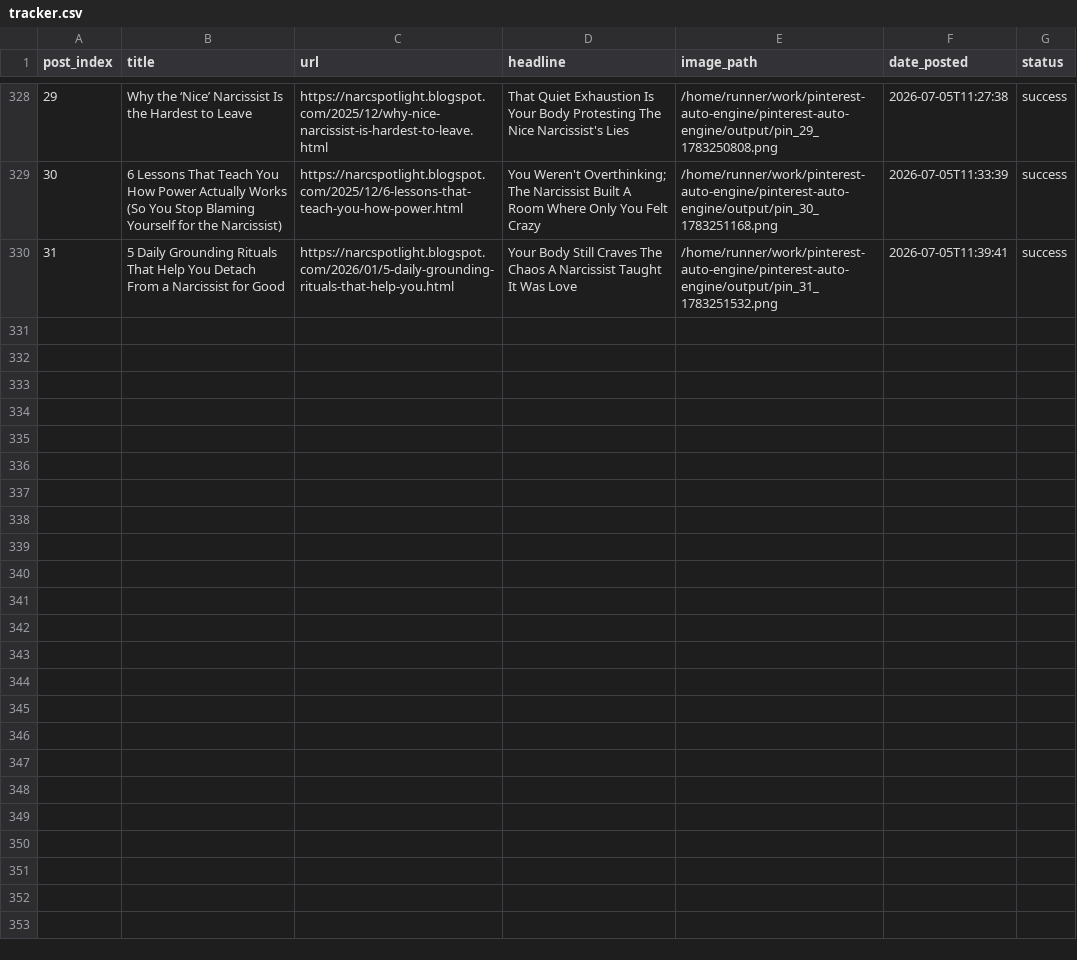
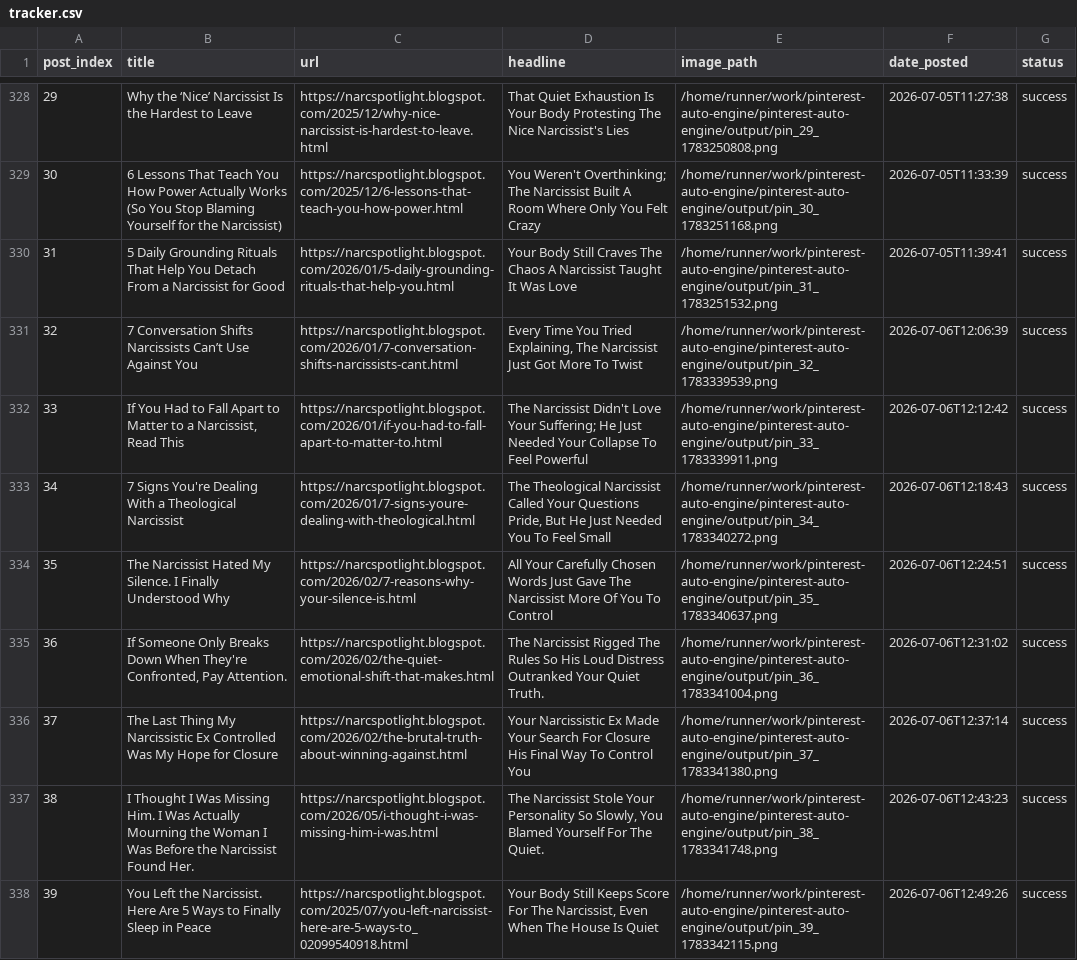
Before and after one commit to Emyres970/pinterest-auto-engine, a CSV file: tracker.csv, drawn as a sheet; only a part is shown, gaps mark what is left out; the diff covers the shown part only; the diff names each change by its address in the sheet, - before the commit and + after, or states it on an @@ line.

Commit message:
chore: update tracker 2026-07-06

```diff
--- a/tracker.csv
+++ b/tracker.csv
+row 331: 32 | 7 Conversation Shifts Narcissists Can’t Use Against You | https://narcspotlight.blogspot.com/2026/01/7-conversation-shifts-narcissists-cant.html | Every Time You Tried Explaining, The Narcissist Just Got More To Twist | /home/runner/work/pinterest-auto-engine/pinterest-auto-engine/output/pin_32_1783339539.png | 2026-07-06T12:06:39 | success
+row 332: 33 | If You Had to Fall Apart to Matter to a Narcissist, Read This | https://narcspotlight.blogspot.com/2026/01/if-you-had-to-fall-apart-to-matter-to.html | The Narcissist Didn't Love Your Suffering; He Just Needed Your Collapse To Feel Powerful | /home/runner/work/pinterest-auto-engine/pinterest-auto-engine/output/pin_33_1783339911.png | 2026-07-06T12:12:42 | success
+row 333: 34 | 7 Signs You're Dealing With a Theological Narcissist | https://narcspotlight.blogspot.com/2026/01/7-signs-youre-dealing-with-theological.html | The Theological Narcissist Called Your Questions Pride, But He Just Needed You To Feel Small | /home/runner/work/pinterest-auto-engine/pinterest-auto-engine/output/pin_34_1783340272.png | 2026-07-06T12:18:43 | success
+row 334: 35 | The Narcissist Hated My Silence. I Finally Understood Why | https://narcspotlight.blogspot.com/2026/02/7-reasons-why-your-silence-is.html | All Your Carefully Chosen Words Just Gave The Narcissist More Of You To Control | /home/runner/work/pinterest-auto-engine/pinterest-auto-engine/output/pin_35_1783340637.png | 2026-07-06T12:24:51 | success
+row 335: 36 | If Someone Only Breaks Down When They're Confronted, Pay Attention. | https://narcspotlight.blogspot.com/2026/02/the-quiet-emotional-shift-that-makes.html | The Narcissist Rigged The Rules So His Loud Distress Outranked Your Quiet Truth. | /home/runner/work/pinterest-auto-engine/pinterest-auto-engine/output/pin_36_1783341004.png | 2026-07-06T12:31:02 | success
+row 336: 37 | The Last Thing My Narcissistic Ex Controlled Was My Hope for Closure | https://narcspotlight.blogspot.com/2026/02/the-brutal-truth-about-winning-against.html | Your Narcissistic Ex Made Your Search For Closure His Final Way To Control You | /home/runner/work/pinterest-auto-engine/pinterest-auto-engine/output/pin_37_1783341380.png | 2026-07-06T12:37:14 | success
+row 337: 38 | I Thought I Was Missing Him. I Was Actually Mourning the Woman I Was Before the Narcissist Found Her. | https://narcspotlight.blogspot.com/2026/05/i-thought-i-was-missing-him-i-was.html | The Narcissist Stole Your Personality So Slowly, You Blamed Yourself For The Quiet. | /home/runner/work/pinterest-auto-engine/pinterest-auto-engine/output/pin_38_1783341748.png | 2026-07-06T12:43:23 | success
+row 338: 39 | You Left the Narcissist. Here Are 5 Ways to Finally Sleep in Peace | https://narcspotlight.blogspot.com/2025/07/you-left-narcissist-here-are-5-ways-to_02099540918.html | Your Body Still Keeps Score For The Narcissist, Even When The House Is Quiet | /home/runner/work/pinterest-auto-engine/pinterest-auto-engine/output/pin_39_1783342115.png | 2026-07-06T12:49:26 | success
```
Also changed, not shown: 7 added rows elsewhere in this file.
